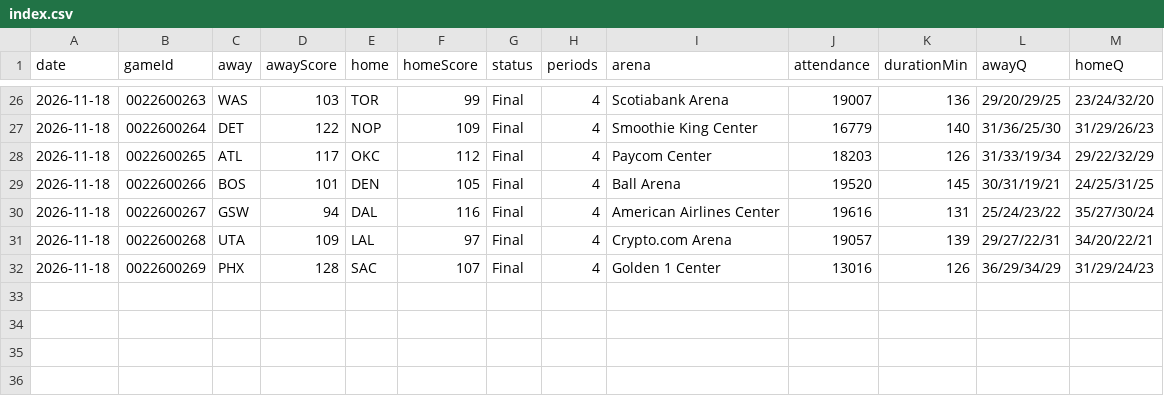
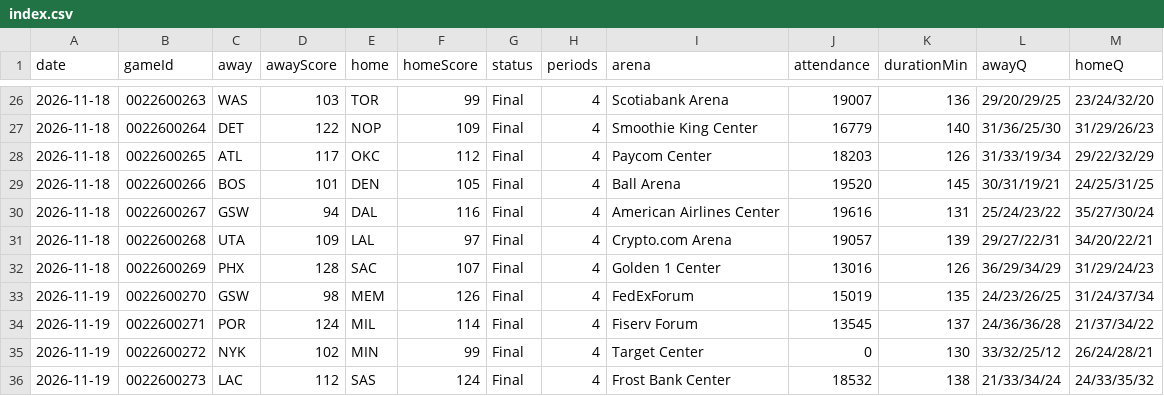
Before and after one commit to wadejason421/fantasy-hoops-assistant, a CSV file: data/index.csv, drawn as a sheet; only a part is shown, gaps mark what is left out; the diff names each change by its address in the sheet, - before the commit and + after, or states it on an @@ line.

```diff
--- a/data/index.csv
+++ b/data/index.csv
+row 33: 2026-11-19 | 0022600270 | GSW | 98 | MEM | 126 | Final | 4 | FedExForum | 15019 | 135 | 24/23/26/25 | 31/24/37/34
+row 34: 2026-11-19 | 0022600271 | POR | 124 | MIL | 114 | Final | 4 | Fiserv Forum | 13545 | 137 | 24/36/36/28 | 21/37/34/22
+row 35: 2026-11-19 | 0022600272 | NYK | 102 | MIN | 99 | Final | 4 | Target Center | 0 | 130 | 33/32/25/12 | 26/24/28/21
+row 36: 2026-11-19 | 0022600273 | LAC | 112 | SAS | 124 | Final | 4 | Frost Bank Center | 18532 | 138 | 21/33/34/24 | 24/33/35/32
```
Also changed, not shown: 11 other files.
